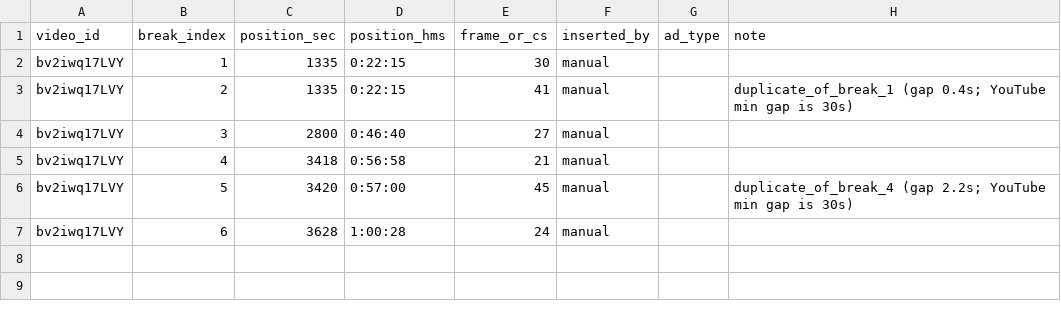
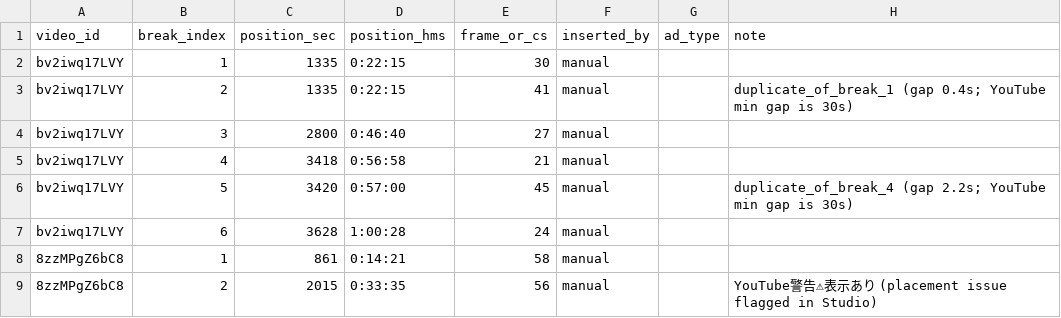
Before and after one commit to kusunokicraft-web/youtube_dataV1, a CSV file: data/midroll_breaks.csv, drawn as a sheet; the diff names each change by its address in the sheet, - before the commit and + after, or states it on an @@ line.

```diff
--- a/data/midroll_breaks.csv
+++ b/data/midroll_breaks.csv
+row 8: 8zzMPgZ6bC8 | 1 | 861 | 0:14:21 | 58 | manual
+row 9: 8zzMPgZ6bC8 | 2 | 2015 | 0:33:35 | 56 | manual |  | YouTube警告⚠表示あり (placement issue flagged in Studio)
```
Also changed, not shown: analysis/report/breaks_audit.csv.
